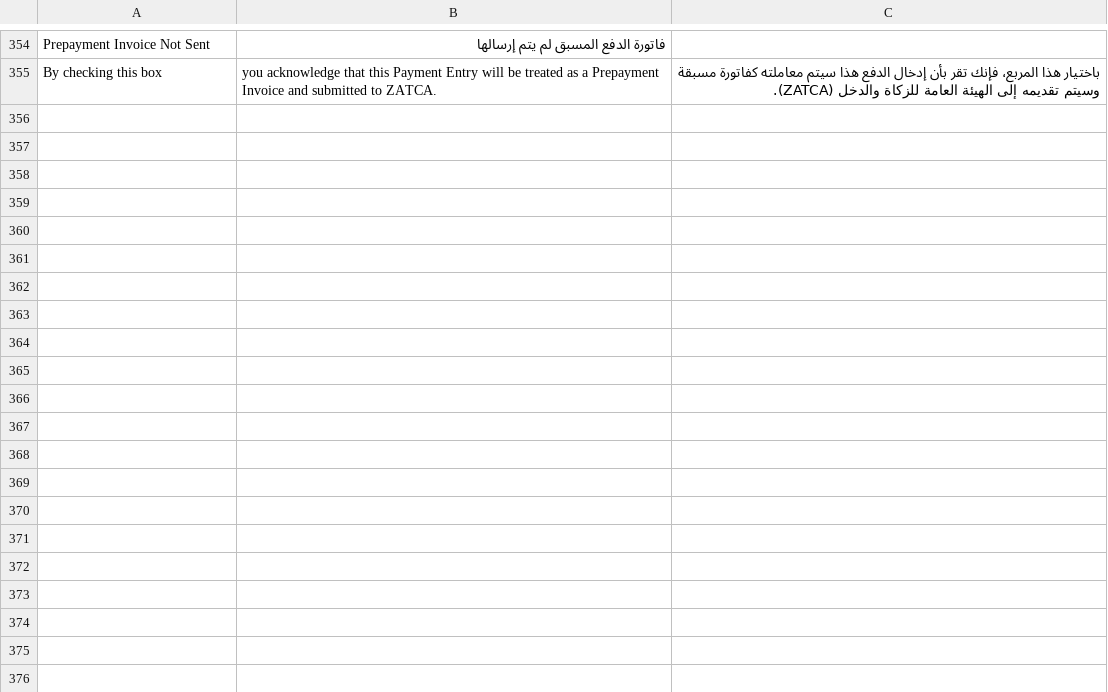
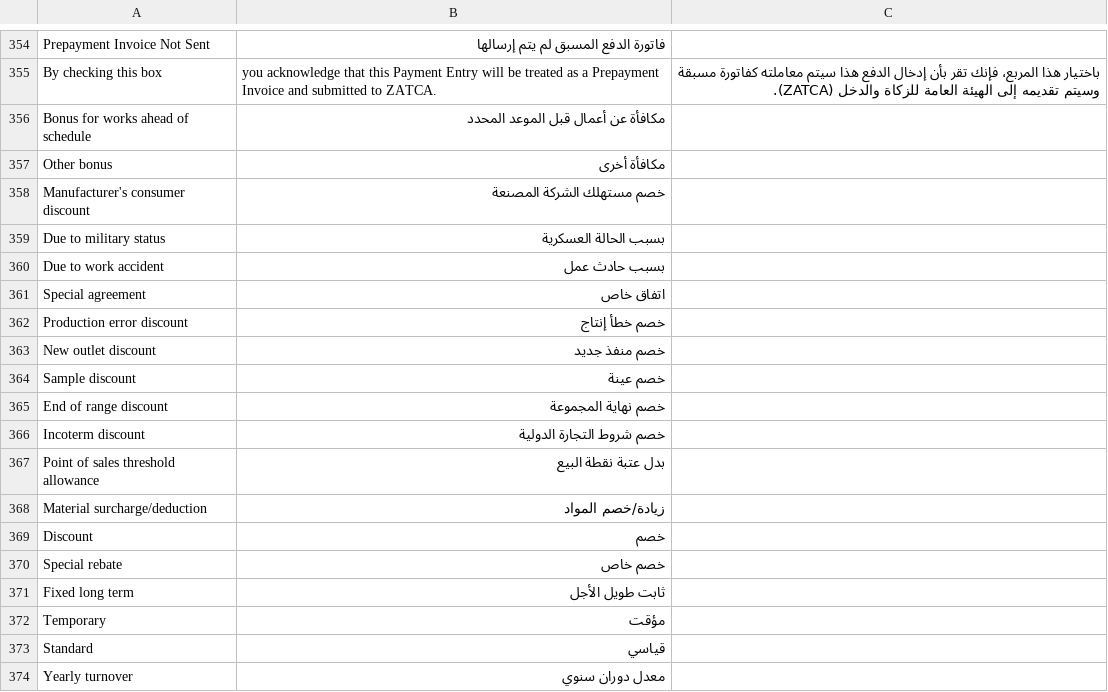
Before and after one commit to lavaloon-eg/ksa_compliance, a CSV file: ksa_compliance/translations/ar.csv, drawn as a sheet; only a part is shown, gaps mark what is left out; the diff names each change by its address in the sheet, - before the commit and + after, or states it on an @@ line.

Commit message:
Support ZATCA Discount Reasons

```diff
--- a/ksa_compliance/translations/ar.csv
+++ b/ksa_compliance/translations/ar.csv
+row 356: Bonus for works ahead of schedule | مكافأة عن أعمال قبل الموعد المحدد
+row 357: Other bonus | مكافأة أخرى
+row 358: Manufacturer's consumer discount | خصم مستهلك الشركة المصنعة
+row 359: Due to military status | بسبب الحالة العسكرية
+row 360: Due to work accident | بسبب حادث عمل
+row 361: Special agreement | اتفاق خاص
+row 362: Production error discount | خصم خطأ إنتاج
+row 363: New outlet discount | خصم منفذ جديد
+row 364: Sample discount | خصم عينة
+row 365: End of range discount | خصم نهاية المجموعة
+row 366: Incoterm discount | خصم شروط التجارة الدولية
+row 367: Point of sales threshold allowance | بدل عتبة نقطة البيع
+row 368: Material surcharge/deduction | زيادة/خصم المواد
+row 369: Discount | خصم
+row 370: Special rebate | خصم خاص
+row 371: Fixed long term | ثابت طويل الأجل
+row 372: Temporary | مؤقت
+row 373: Standard | قياسي
+row 374: Yearly turnover | معدل دوران سنوي
```
Also changed, not shown: 6 other files.
